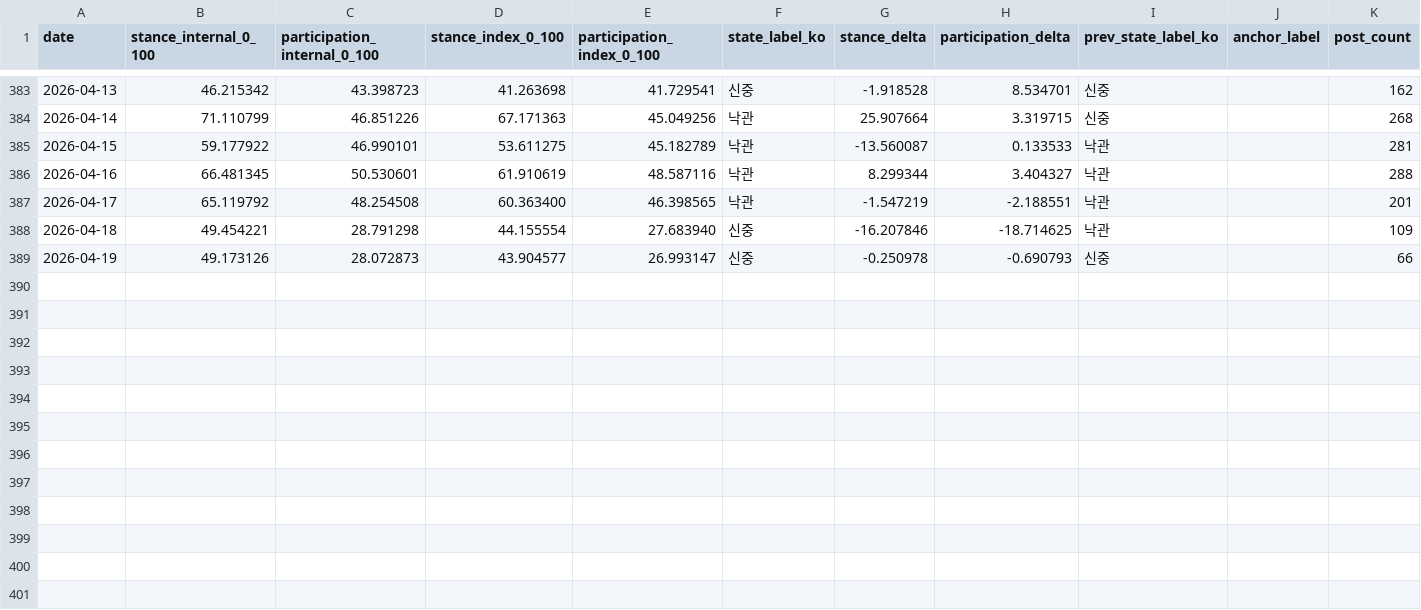
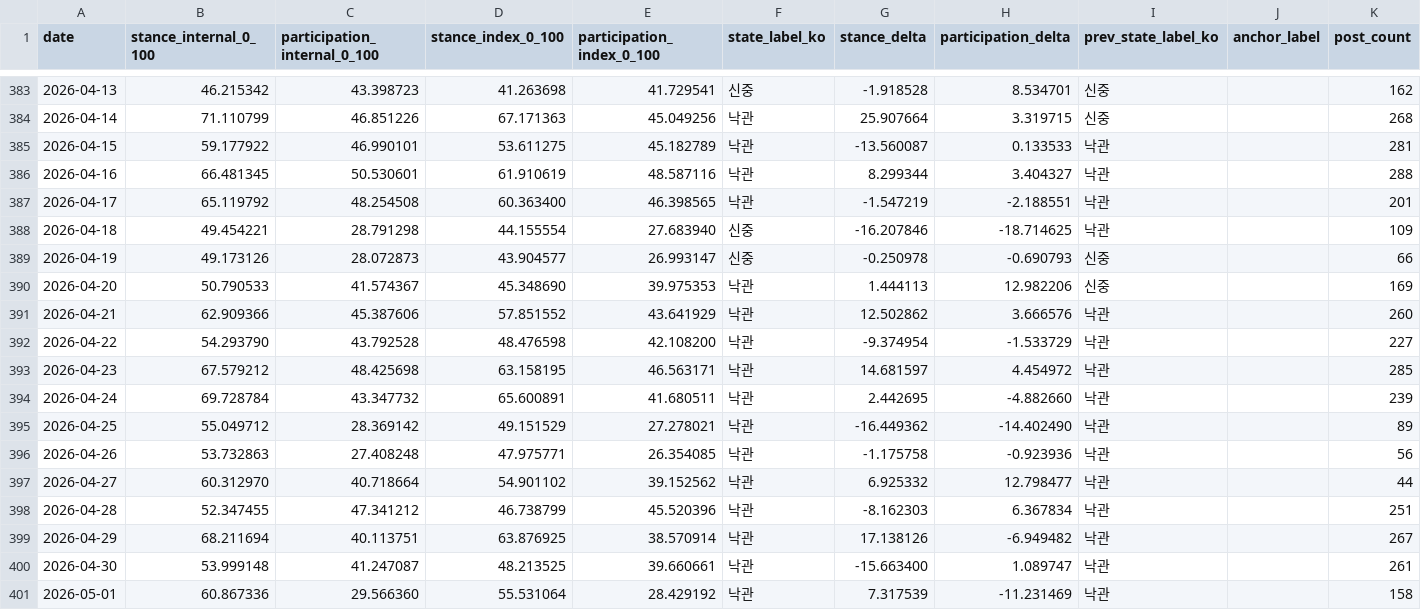
Before and after one commit to Rlearnchan/buykings, a CSV file: projects/wepoll-panic/state/appended_quadrant.csv, drawn as a sheet; only a part is shown, gaps mark what is left out; the diff names each change by its address in the sheet, - before the commit and + after, or states it on an @@ line.

```diff
--- a/projects/wepoll-panic/state/appended_quadrant.csv
+++ b/projects/wepoll-panic/state/appended_quadrant.csv
+row 390: 2026-04-20 | 50.790533 | 41.574367 | 45.348690 | 39.975353 | 낙관 | 1.444113 | 12.982206 | 신중 |  | 169
+row 391: 2026-04-21 | 62.909366 | 45.387606 | 57.851552 | 43.641929 | 낙관 | 12.502862 | 3.666576 | 낙관 |  | 260
+row 392: 2026-04-22 | 54.293790 | 43.792528 | 48.476598 | 42.108200 | 낙관 | -9.374954 | -1.533729 | 낙관 |  | 227
+row 393: 2026-04-23 | 67.579212 | 48.425698 | 63.158195 | 46.563171 | 낙관 | 14.681597 | 4.454972 | 낙관 |  | 285
+row 394: 2026-04-24 | 69.728784 | 43.347732 | 65.600891 | 41.680511 | 낙관 | 2.442695 | -4.882660 | 낙관 |  | 239
+row 395: 2026-04-25 | 55.049712 | 28.369142 | 49.151529 | 27.278021 | 낙관 | -16.449362 | -14.402490 | 낙관 |  | 89
+row 396: 2026-04-26 | 53.732863 | 27.408248 | 47.975771 | 26.354085 | 낙관 | -1.175758 | -0.923936 | 낙관 |  | 56
+row 397: 2026-04-27 | 60.312970 | 40.718664 | 54.901102 | 39.152562 | 낙관 | 6.925332 | 12.798477 | 낙관 |  | 44
+row 398: 2026-04-28 | 52.347455 | 47.341212 | 46.738799 | 45.520396 | 낙관 | -8.162303 | 6.367834 | 낙관 |  | 251
+row 399: 2026-04-29 | 68.211694 | 40.113751 | 63.876925 | 38.570914 | 낙관 | 17.138126 | -6.949482 | 낙관 |  | 267
+row 400: 2026-04-30 | 53.999148 | 41.247087 | 48.213525 | 39.660661 | 낙관 | -15.663400 | 1.089747 | 낙관 |  | 261
+row 401: 2026-05-01 | 60.867336 | 29.566360 | 55.531064 | 28.429192 | 낙관 | 7.317539 | -11.231469 | 낙관 |  | 158
```
Also changed, not shown: projects/wepoll-panic/prepared/dw_weekly_bubble_latest_week.csv, projects/wepoll-panic/prepared/dw_weekly_bubble_latest_week_2026-04-15.csv, 37 other files.
